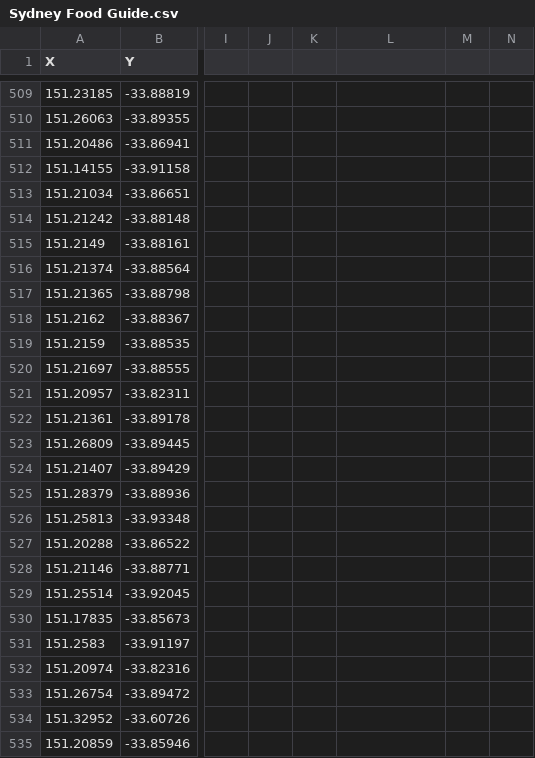
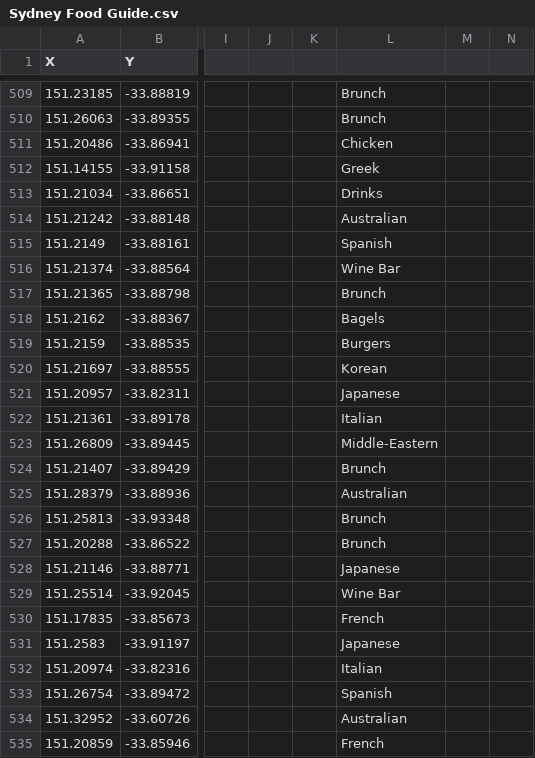
Before and after one commit to MPog123/sydney_food, a CSV file: Sydney Food Guide.csv, drawn as a sheet; only a part is shown, gaps mark what is left out; the diff covers the shown part only; the diff names each change by its address in the sheet, - before the commit and + after, or states it on an @@ line.

```diff
--- a/Sydney Food Guide.csv
+++ b/Sydney Food Guide.csv
-L509:L510: (empty)
+L509:L510: Brunch
-L511: (empty)
+L511: Chicken
-L512: (empty)
+L512: Greek
-L513: (empty)
+L513: Drinks
-L514: (empty)
+L514: Australian
-L515: (empty)
+L515: Spanish
-L516: (empty)
+L516: Wine Bar
-L517: (empty)
+L517: Brunch
-L518: (empty)
+L518: Bagels
-L519: (empty)
+L519: Burgers
-L520: (empty)
+L520: Korean
-L521: (empty)
+L521: Japanese
-L522: (empty)
+L522: Italian
-L523: (empty)
+L523: Middle-Eastern
-L524: (empty)
+L524: Brunch
-L525: (empty)
+L525: Australian
-L526:L527: (empty)
+L526:L527: Brunch
-L528: (empty)
+L528: Japanese
-L529: (empty)
+L529: Wine Bar
-L530: (empty)
+L530: French
-L531: (empty)
+L531: Japanese
-L532: (empty)
+L532: Italian
-L533: (empty)
+L533: Spanish
-L534: (empty)
+L534: Australian
-L535: (empty)
+L535: French
```
Also changed, not shown: 127 edited cells elsewhere in this file, 1 other file.
